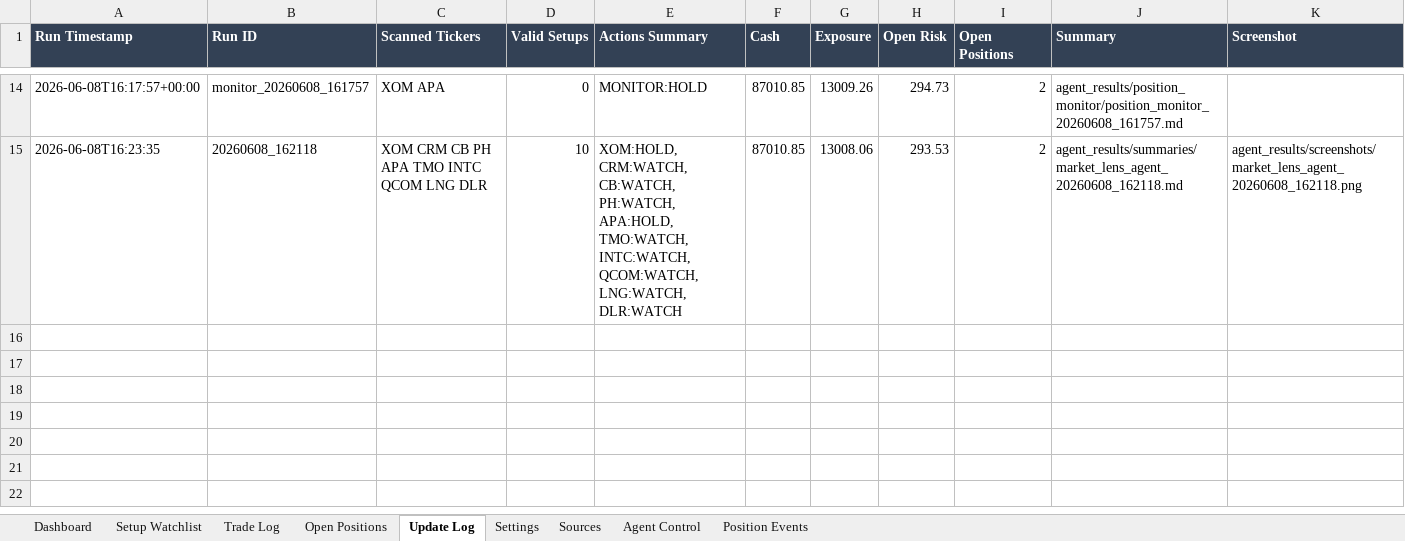
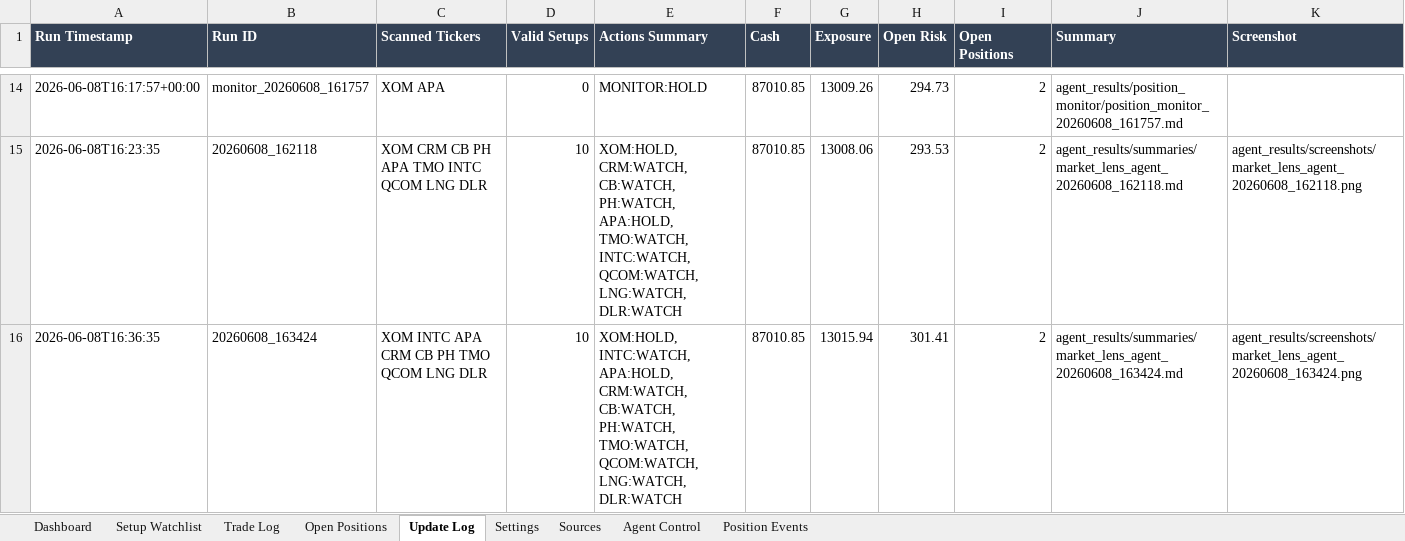
Before and after one commit to AviramDahan/market-lens-scanner, an Excel workbook: agent_tracker/market_lens_agent_portfolio_budget_100k.xlsx, sheet Update Log, drawn as a sheet; only a part is shown, gaps mark what is left out; values as stored, in another font and other column widths than the file's, no borders; table styles not drawn; rows hold the shown columns only; the diff names each change by its address in the sheet, - before the commit and + after, or states it on an @@ line.

Commit message:
Update Market Lens paper agent results

```diff
--- a/agent_tracker/market_lens_agent_portfolio_budget_100k.xlsx (sheet Update Log)
+++ b/agent_tracker/market_lens_agent_portfolio_budget_100k.xlsx (sheet Update Log)
+row 16: 2026-06-08T16:36:35 | 20260608_163424 | XOM INTC APA CRM CB PH TMO QCOM LNG DLR | 10 | XOM:HOLD, INTC:WATCH, APA:HOLD, CRM:WATCH, CB:WATCH, PH:WATCH, TMO:WATCH, QCOM:WATCH, LNG:WATCH, DLR:WATCH | 87010.85 | 13015.94 | 301.41 | 2 | agent_results/summaries/market_lens_agent_20260608_163424.md | agent_results/screenshots/market_lens_agent_20260608_163424.png
```
Also changed, not shown: sheet Setup Watchlist, sheet Open Positions, 13 other files.
